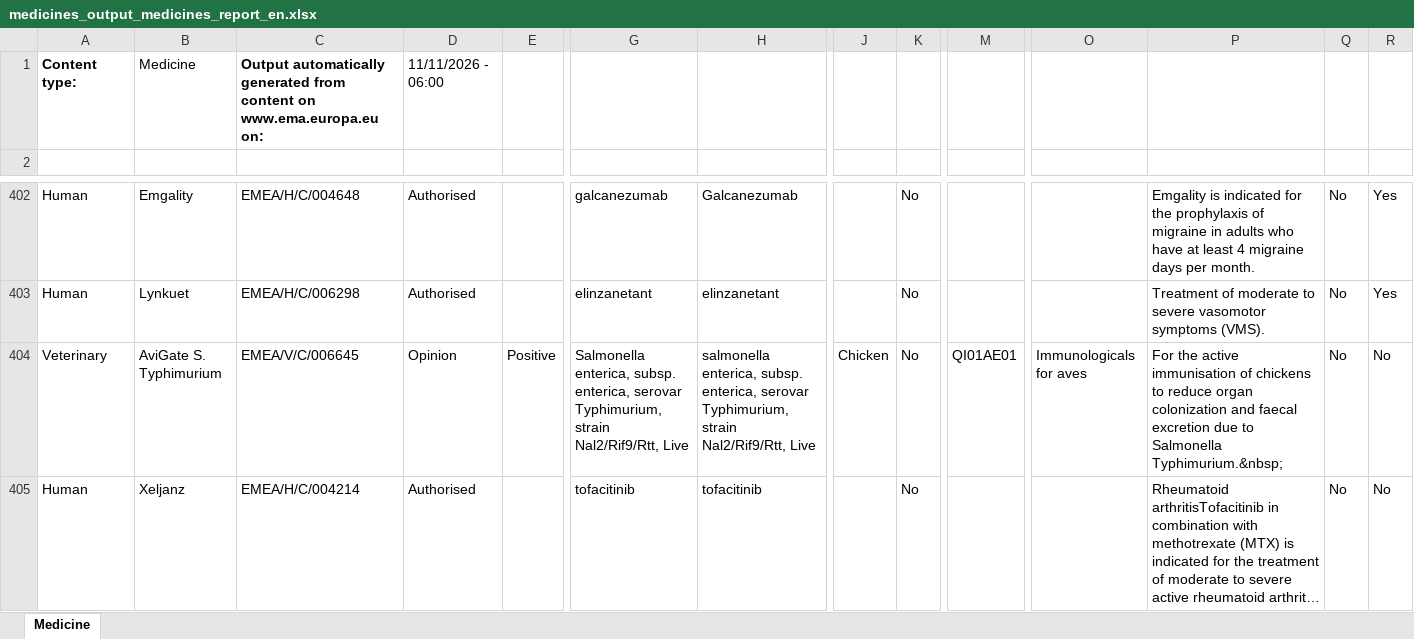
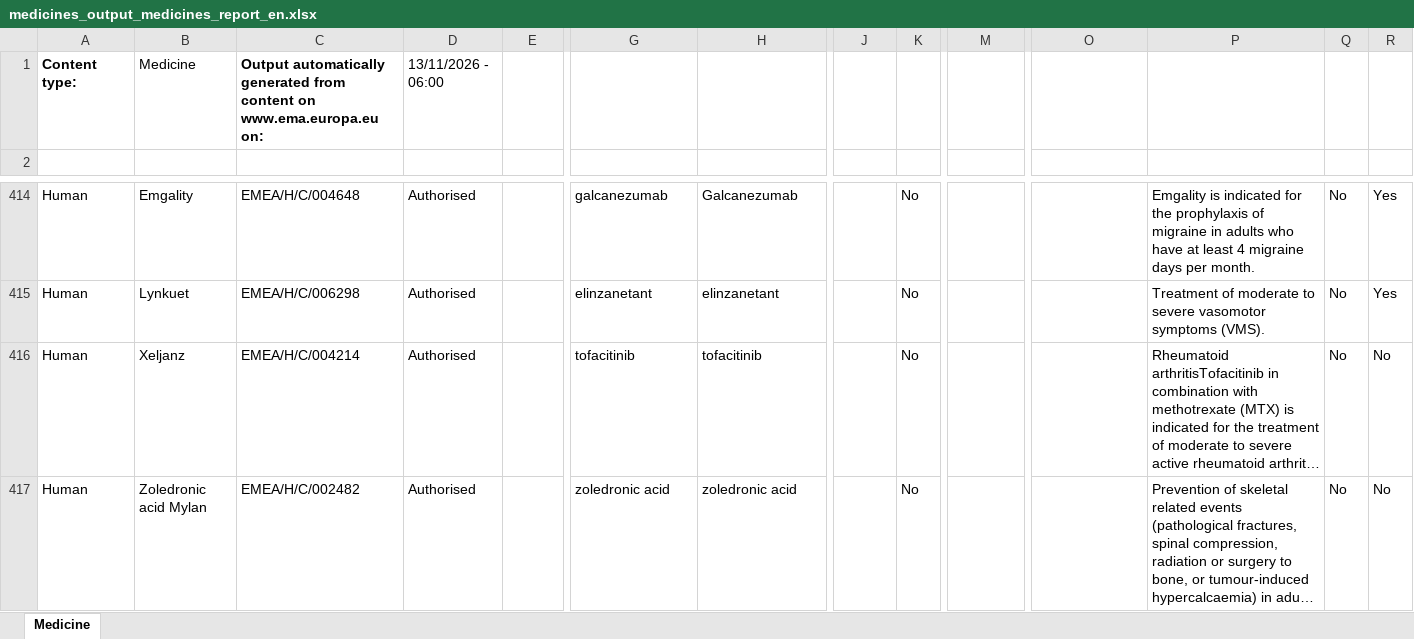
Before and after one commit to mi-erasmusmc/ema-authorised-to-rxnorm-mappings, an Excel workbook: data/ema/medicines_output_medicines_report_en.xlsx, sheet Medicine, drawn as a sheet; only a part is shown, gaps mark what is left out; the shorter side is filled out with more unchanged rows; long unchanged cells end in …; values as stored, in another font and other column widths than the file's, no borders; charts and pictures not drawn; removed rows and columns are numbered as before the commit, all else as after; rows hold the shown columns only; the diff covers the shown part only; the diff names each change by its address in the sheet, - before the commit and + after, or states it on an @@ line.

```diff
--- a/data/ema/medicines_output_medicines_report_en.xlsx (sheet Medicine)
+++ b/data/ema/medicines_output_medicines_report_en.xlsx (sheet Medicine)
-D1: 11/11/2026 - 06:00
+D1: 13/11/2026 - 06:00
-row 404: Veterinary | AviGate S. Typhimurium | EMEA/V/C/006645 | Opinion | Positive | Salmonella enterica, subsp. enterica, serovar Typhimurium, strain Nal2/Rif9/Rtt, Live | salmonella enterica, subsp. enterica, serovar Typhimurium, strain Nal2/Rif9/Rtt, Live | Chicken | No | QI01AE01 | Immunologicals for aves | For the active immunisation of chickens to reduce organ colonization and faecal excretion due to Salmonella Typhimurium.&nbsp; | No | No
```
Also changed, not shown: 18 added rows and 17 removed rows elsewhere in this sheet, 17 other files.
